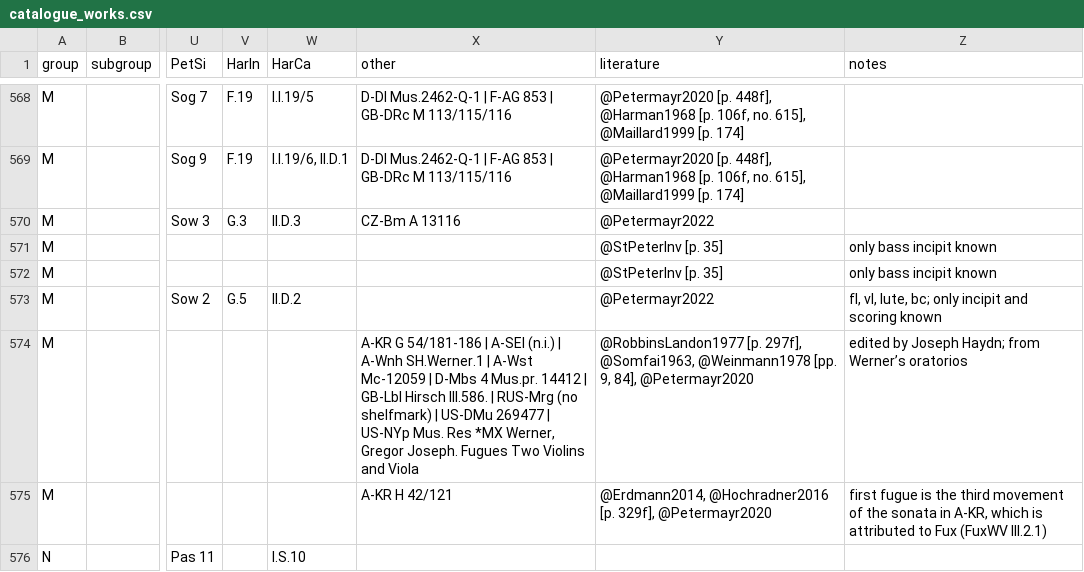
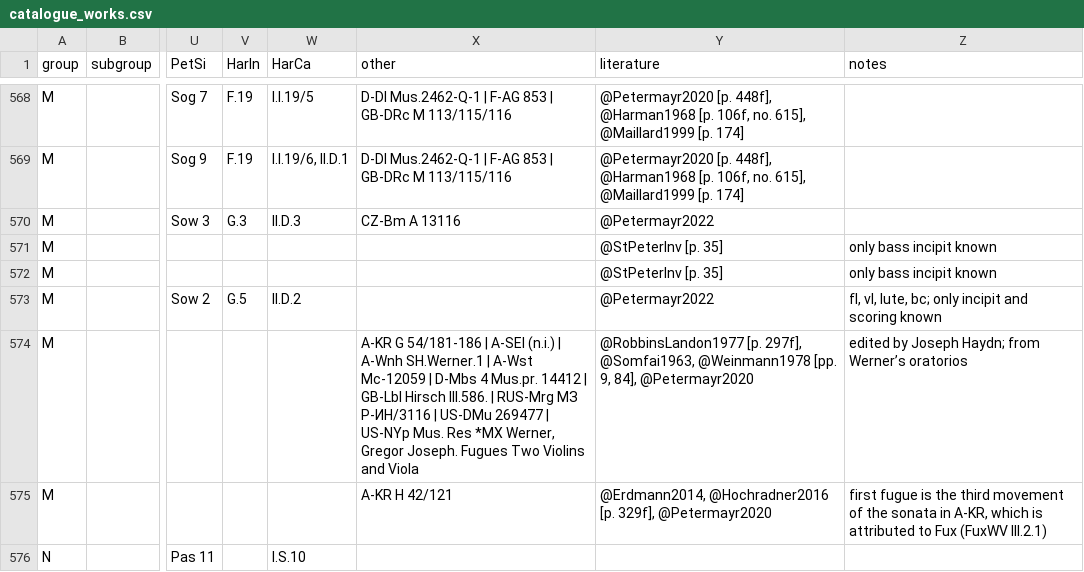
Before and after one commit to edition-esser-skala/werner-catalogue-of-works, a CSV file: data/catalogue_works.csv, drawn as a sheet; only a part is shown, gaps mark what is left out; the diff names each change by its address in the sheet, - before the commit and + after, or states it on an @@ line.

Commit message:
adds shelfmark for WerW M.S1 in RUS-Mrg and acknowledgements for RUS-Mrg

```diff
--- a/data/catalogue_works.csv
+++ b/data/catalogue_works.csv
-X574 (other): …| RUS-Mrg (no shelfmark) | US-DMu…
+X574 (other): …| RUS-Mrg МЗ Р-ИН/3116 | US-DMu…
```
Also changed, not shown: data/works_in_rism.csv, 2 other files.
